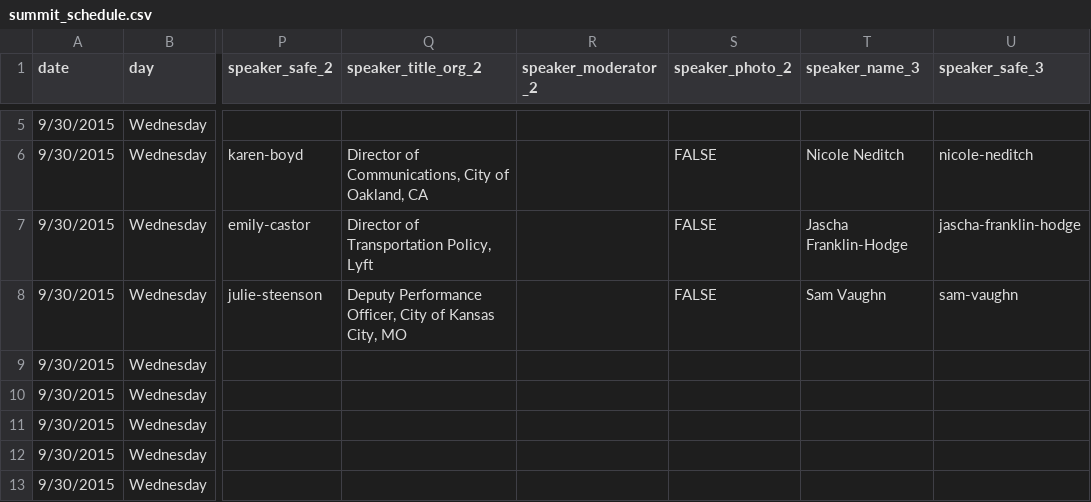
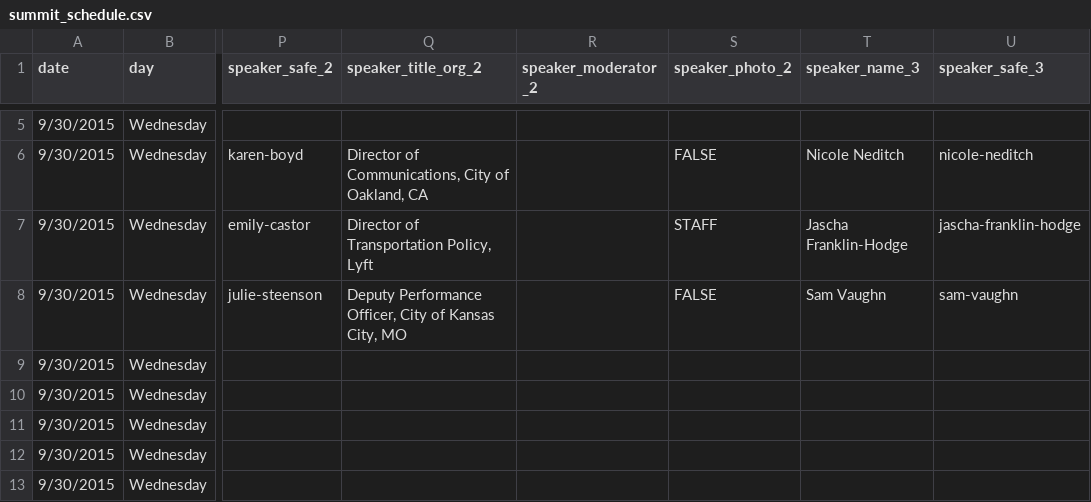
Before and after one commit to codeforamerica/codeforamerica.org-archive, a CSV file: _data/summit_schedule.csv, drawn as a sheet; only a part is shown, gaps mark what is left out; the diff names each change by its address in the sheet, - before the commit and + after, or states it on an @@ line.

Commit message:
Update summit data csv

```diff
--- a/_data/summit_schedule.csv
+++ b/_data/summit_schedule.csv
-S7 (speaker_photo_2): FALSE
+S7 (speaker_photo_2): STAFF
```
